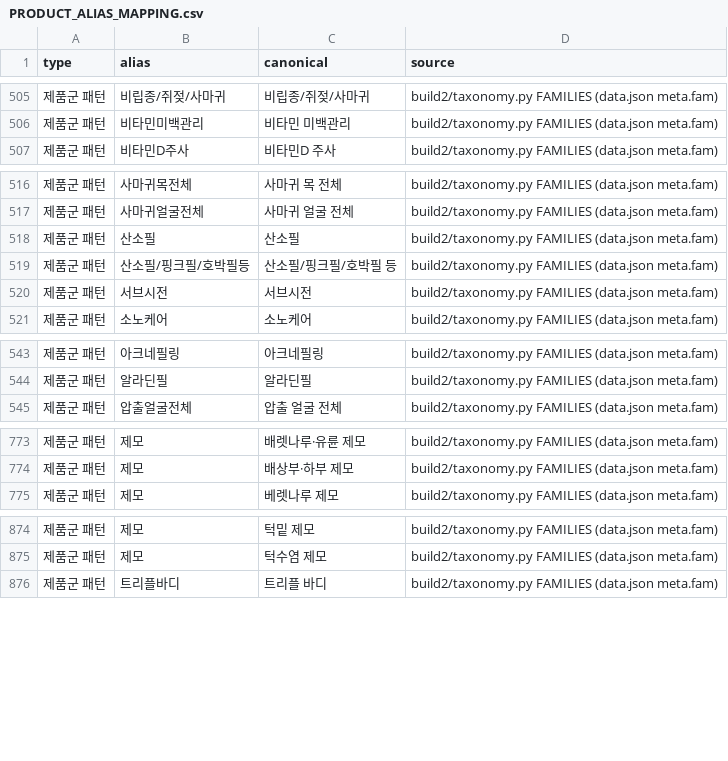
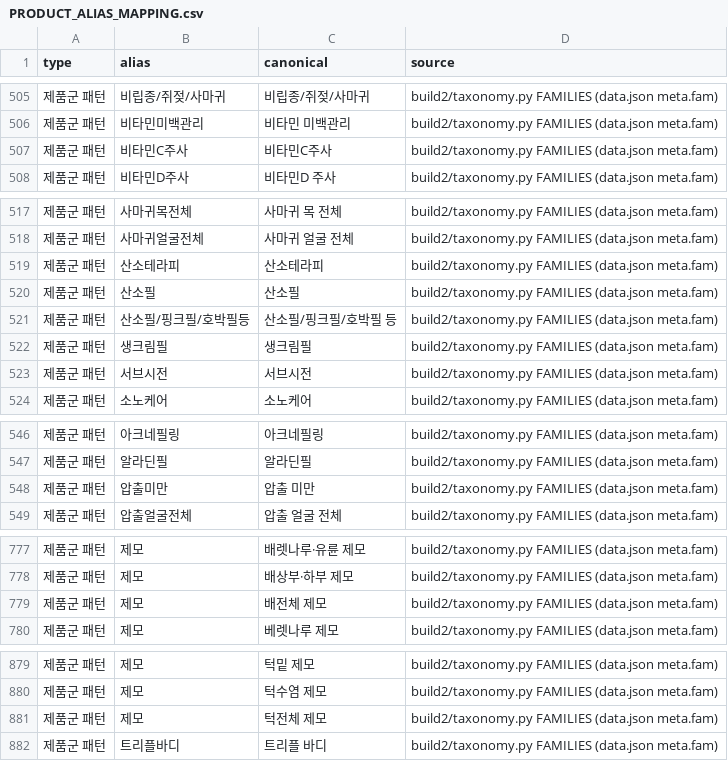
Before and after one commit to lsy2825/skin, a CSV file: docs/PRODUCT_ALIAS_MAPPING.csv, drawn as a sheet; only a part is shown, gaps mark what is left out; the diff covers the shown part only.

```diff
--- a/docs/PRODUCT_ALIAS_MAPPING.csv
+++ b/docs/PRODUCT_ALIAS_MAPPING.csv
@@ -506,2 +506,3 @@
 제품군 패턴,비타민미백관리,비타민 미백관리,build2/taxonomy.py FAMILIES (data.json meta.fam)
+제품군 패턴,비타민C주사,비타민C주사,build2/taxonomy.py FAMILIES (data.json meta.fam)
 제품군 패턴,비타민D주사,비타민D 주사,build2/taxonomy.py FAMILIES (data.json meta.fam)
@@ -517,4 +518,6 @@
 제품군 패턴,사마귀얼굴전체,사마귀 얼굴 전체,build2/taxonomy.py FAMILIES (data.json meta.fam)
+제품군 패턴,산소테라피,산소테라피,build2/taxonomy.py FAMILIES (data.json meta.fam)
 제품군 패턴,산소필,산소필,build2/taxonomy.py FAMILIES (data.json meta.fam)
 제품군 패턴,산소필/핑크필/호박필등,산소필/핑크필/호박필 등,build2/taxonomy.py FAMILIES (data.json meta.fam)
+제품군 패턴,생크림필,생크림필,build2/taxonomy.py FAMILIES (data.json meta.fam)
 제품군 패턴,서브시전,서브시전,build2/taxonomy.py FAMILIES (data.json meta.fam)
@@ -544,2 +547,3 @@
 제품군 패턴,알라딘필,알라딘필,build2/taxonomy.py FAMILIES (data.json meta.fam)
+제품군 패턴,압출미만,압출 미만,build2/taxonomy.py FAMILIES (data.json meta.fam)
 제품군 패턴,압출얼굴전체,압출 얼굴 전체,build2/taxonomy.py FAMILIES (data.json meta.fam)
@@ -774,2 +778,3 @@
 제품군 패턴,제모,배상부·하부 제모,build2/taxonomy.py FAMILIES (data.json meta.fam)
+제품군 패턴,제모,배전체 제모,build2/taxonomy.py FAMILIES (data.json meta.fam)
 제품군 패턴,제모,베렛나루 제모,build2/taxonomy.py FAMILIES (data.json meta.fam)
@@ -875,2 +880,3 @@
 제품군 패턴,제모,턱수염 제모,build2/taxonomy.py FAMILIES (data.json meta.fam)
+제품군 패턴,제모,턱전체 제모,build2/taxonomy.py FAMILIES (data.json meta.fam)
 제품군 패턴,트리플바디,트리플 바디,build2/taxonomy.py FAMILIES (data.json meta.fam)
```
Also changed, not shown: 1 added row elsewhere in this file, docs/CLASSIFICATION_REVIEW_QUEUE.csv, 2 other files.
